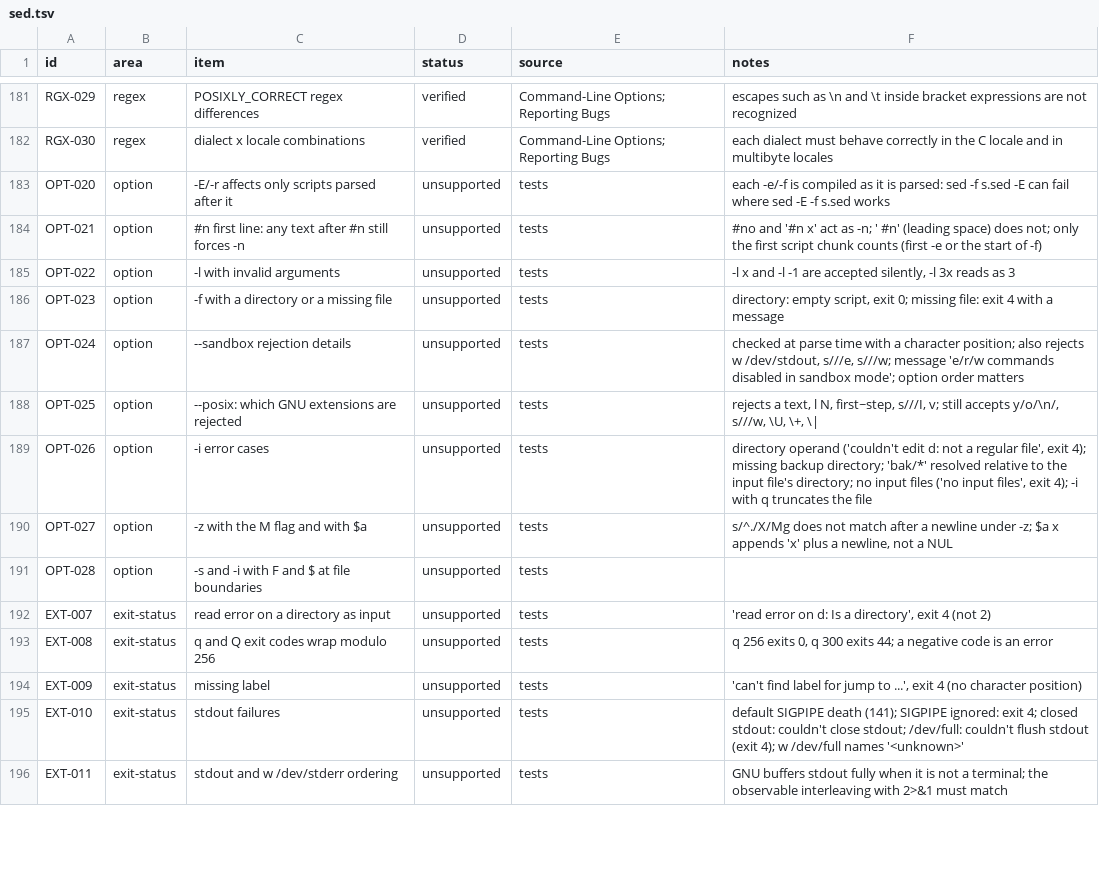
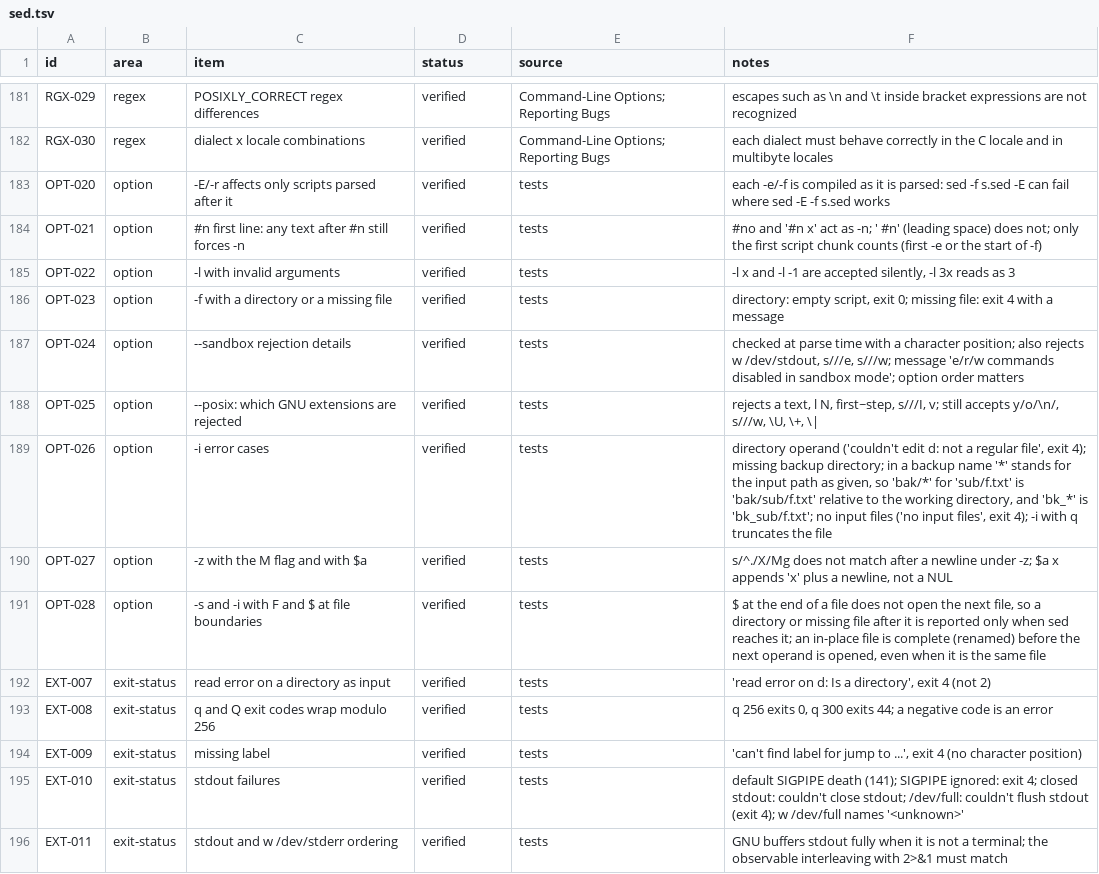
Before and after one commit to small-gear-lab/ripgsed, a TSV file: compat/sed.tsv, drawn as a sheet; only a part is shown, gaps mark what is left out; the diff covers the shown part only.

Commit message:
Mark the former unsupported items verified and record what the fixtures established
54 items went from unsupported to verified. Their notes now state the
rules found by running GNU sed 4.9: backup names built from the input
path, wrapping numbers, +0 as a first address, the s// group check, and
the locale class details.

```diff
--- a/compat/sed.tsv
+++ b/compat/sed.tsv
@@ -182,15 +182,15 @@ RGX-029	regex	POSIXLY_CORRECT regex differences	verified	Command-Line Options; R
 RGX-030	regex	dialect x locale combinations	verified	Command-Line Options; Reporting Bugs	each dialect must behave correctly in the C locale and in multibyte locales
-OPT-020	option	-E/-r affects only scripts parsed after it	unsupported	tests	each -e/-f is compiled as it is parsed: sed -f s.sed -E can fail where sed -E -f s.sed works
-OPT-021	option	#n first line: any text after #n still forces -n	unsupported	tests	#no and '#n x' act as -n; ' #n' (leading space) does not; only the first script chunk counts (first -e or the start of -f)
-OPT-022	option	-l with invalid arguments	unsupported	tests	-l x and -l -1 are accepted silently, -l 3x reads as 3
-OPT-023	option	-f with a directory or a missing file	unsupported	tests	directory: empty script, exit 0; missing file: exit 4 with a message
-OPT-024	option	--sandbox rejection details	unsupported	tests	checked at parse time with a character position; also rejects w /dev/stdout, s///e, s///w; message 'e/r/w commands disabled in sandbox mode'; option order matters
-OPT-025	option	--posix: which GNU extensions are rejected	unsupported	tests	rejects a text, l N, first~step, s///I, v; still accepts y/o/\n/, s///w, \U, \+, \|
-OPT-026	option	-i error cases	unsupported	tests	directory operand ('couldn't edit d: not a regular file', exit 4); missing backup directory; 'bak/*' resolved relative to the input file's directory; no input files ('no input files', exit 4); -i with q truncates the file
-OPT-027	option	-z with the M flag and with $a	unsupported	tests	s/^./X/Mg does not match after a newline under -z; $a x appends 'x' plus a newline, not a NUL
-OPT-028	option	-s and -i with F and $ at file boundaries	unsupported	tests	
-EXT-007	exit-status	read error on a directory as input	unsupported	tests	'read error on d: Is a directory', exit 4 (not 2)
-EXT-008	exit-status	q and Q exit codes wrap modulo 256	unsupported	tests	q 256 exits 0, q 300 exits 44; a negative code is an error
-EXT-009	exit-status	missing label	unsupported	tests	'can't find label for jump to ...', exit 4 (no character position)
-EXT-010	exit-status	stdout failures	unsupported	tests	default SIGPIPE death (141); SIGPIPE ignored: exit 4; closed stdout: couldn't close stdout; /dev/full: couldn't flush stdout (exit 4); w /dev/full names '<unknown>'
-EXT-011	exit-status	stdout and w /dev/stderr ordering	unsupported	tests	GNU buffers stdout fully when it is not a terminal; the observable interleaving with 2>&1 must match
+OPT-020	option	-E/-r affects only scripts parsed after it	verified	tests	each -e/-f is compiled as it is parsed: sed -f s.sed -E can fail where sed -E -f s.sed works
+OPT-021	option	#n first line: any text after #n still forces -n	verified	tests	#no and '#n x' act as -n; ' #n' (leading space) does not; only the first script chunk counts (first -e or the start of -f)
+OPT-022	option	-l with invalid arguments	verified	tests	-l x and -l -1 are accepted silently, -l 3x reads as 3
+OPT-023	option	-f with a directory or a missing file	verified	tests	directory: empty script, exit 0; missing file: exit 4 with a message
+OPT-024	option	--sandbox rejection details	verified	tests	checked at parse time with a character position; also rejects w /dev/stdout, s///e, s///w; message 'e/r/w commands disabled in sandbox mode'; option order matters
+OPT-025	option	--posix: which GNU extensions are rejected	verified	tests	rejects a text, l N, first~step, s///I, v; still accepts y/o/\n/, s///w, \U, \+, \|
+OPT-026	option	-i error cases	verified	tests	directory operand ('couldn't edit d: not a regular file', exit 4); missing backup directory; in a backup name '*' stands for the input path as given, so 'bak/*' for 'sub/f.txt' is 'bak/sub/f.txt' relative to the working directory, and 'bk_*' is 'bk_sub/f.txt'; no input files ('no input files', exit 4); -i with q truncates the file
+OPT-027	option	-z with the M flag and with $a	verified	tests	s/^./X/Mg does not match after a newline under -z; $a x appends 'x' plus a newline, not a NUL
+OPT-028	option	-s and -i with F and $ at file boundaries	verified	tests	$ at the end of a file does not open the next file, so a directory or missing file after it is reported only when sed reaches it; an in-place file is complete (renamed) before the next operand is opened, even when it is the same file
+EXT-007	exit-status	read error on a directory as input	verified	tests	'read error on d: Is a directory', exit 4 (not 2)
+EXT-008	exit-status	q and Q exit codes wrap modulo 256	verified	tests	q 256 exits 0, q 300 exits 44; a negative code is an error
+EXT-009	exit-status	missing label	verified	tests	'can't find label for jump to ...', exit 4 (no character position)
+EXT-010	exit-status	stdout failures	verified	tests	default SIGPIPE death (141); SIGPIPE ignored: exit 4; closed stdout: couldn't close stdout; /dev/full: couldn't flush stdout (exit 4); w /dev/full names '<unknown>'
+EXT-011	exit-status	stdout and w /dev/stderr ordering	verified	tests	GNU buffers stdout fully when it is not a terminal; the observable interleaving with 2>&1 must match
```
Also changed, not shown: 48 edited cells elsewhere in this file, 1 other file.
